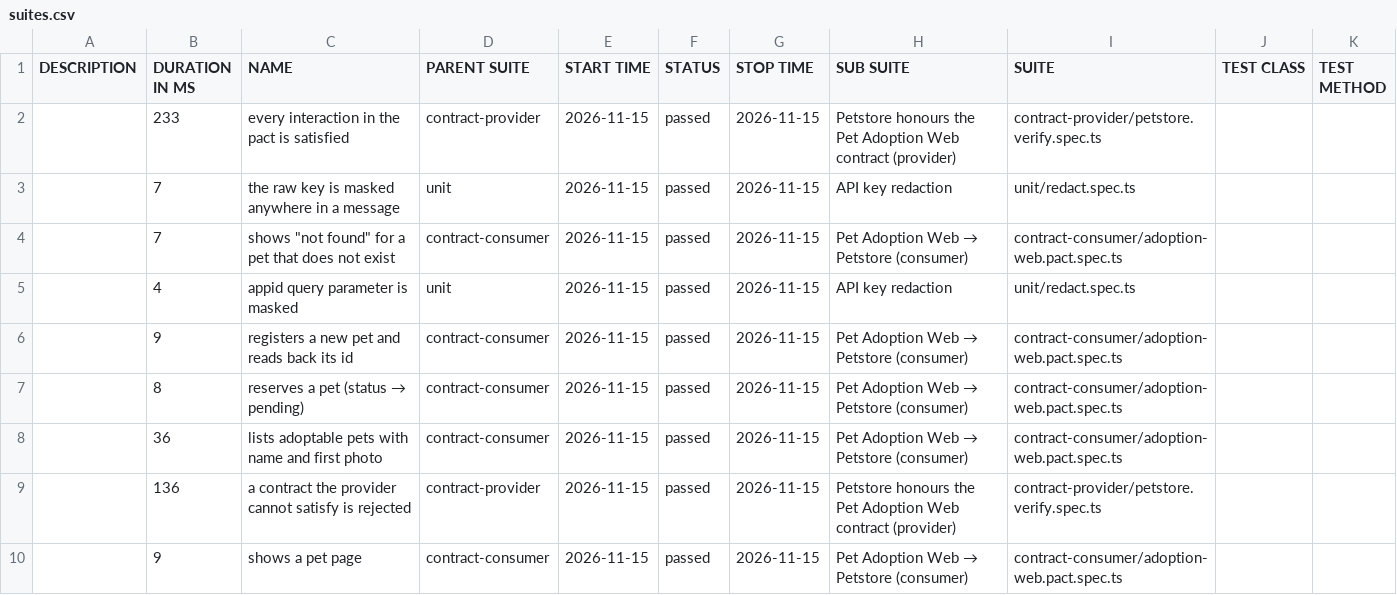
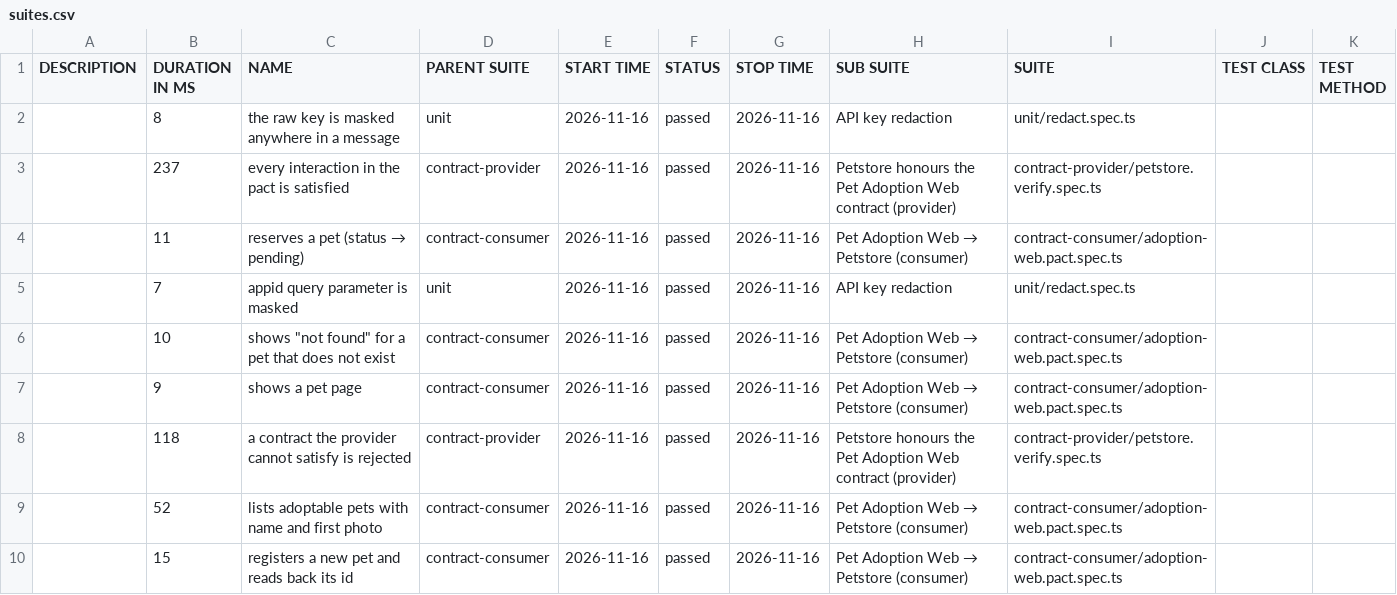
Before and after one commit to NailKarimov/contract-testing-lab, a CSV file: data/suites.csv, drawn as a sheet.

```diff
--- a/data/suites.csv
+++ b/data/suites.csv
@@ -1,10 +1,10 @@
 "DESCRIPTION","DURATION IN MS","NAME","PARENT SUITE","START TIME","STATUS","STOP TIME","SUB SUITE","SUITE","TEST CLASS","TEST METHOD"
-"","233","every interaction in the pact is satisfied","contract-provider","2026-11-15","passed","2026-11-15","Petstore honours the Pet Adoption Web contract (provider)","contract-provider/petstore.verify.spec.ts","",""
-"","7","the raw key is masked anywhere in a message","unit","2026-11-15","passed","2026-11-15","API key redaction","unit/redact.spec.ts","",""
-"","7","shows ""not found"" for a pet that does not exist","contract-consumer","2026-11-15","passed","2026-11-15","Pet Adoption Web → Petstore (consumer)","contract-consumer/adoption-web.pact.spec.ts","",""
-"","4","appid query parameter is masked","unit","2026-11-15","passed","2026-11-15","API key redaction","unit/redact.spec.ts","",""
-"","9","registers a new pet and reads back its id","contract-consumer","2026-11-15","passed","2026-11-15","Pet Adoption Web → Petstore (consumer)","contract-consumer/adoption-web.pact.spec.ts","",""
-"","8","reserves a pet (status → pending)","contract-consumer","2026-11-15","passed","2026-11-15","Pet Adoption Web → Petstore (consumer)","contract-consumer/adoption-web.pact.spec.ts","",""
-"","36","lists adoptable pets with name and first photo","contract-consumer","2026-11-15","passed","2026-11-15","Pet Adoption Web → Petstore (consumer)","contract-consumer/adoption-web.pact.spec.ts","",""
-"","136","a contract the provider cannot satisfy is rejected","contract-provider","2026-11-15","passed","2026-11-15","Petstore honours the Pet Adoption Web contract (provider)","contract-provider/petstore.verify.spec.ts","",""
-"","9","shows a pet page","contract-consumer","2026-11-15","passed","2026-11-15","Pet Adoption Web → Petstore (consumer)","contract-consumer/adoption-web.pact.spec.ts","",""
+"","8","the raw key is masked anywhere in a message","unit","2026-11-16","passed","2026-11-16","API key redaction","unit/redact.spec.ts","",""
+"","237","every interaction in the pact is satisfied","contract-provider","2026-11-16","passed","2026-11-16","Petstore honours the Pet Adoption Web contract (provider)","contract-provider/petstore.verify.spec.ts","",""
+"","11","reserves a pet (status → pending)","contract-consumer","2026-11-16","passed","2026-11-16","Pet Adoption Web → Petstore (consumer)","contract-consumer/adoption-web.pact.spec.ts","",""
+"","7","appid query parameter is masked","unit","2026-11-16","passed","2026-11-16","API key redaction","unit/redact.spec.ts","",""
+"","10","shows ""not found"" for a pet that does not exist","contract-consumer","2026-11-16","passed","2026-11-16","Pet Adoption Web → Petstore (consumer)","contract-consumer/adoption-web.pact.spec.ts","",""
+"","9","shows a pet page","contract-consumer","2026-11-16","passed","2026-11-16","Pet Adoption Web → Petstore (consumer)","contract-consumer/adoption-web.pact.spec.ts","",""
+"","118","a contract the provider cannot satisfy is rejected","contract-provider","2026-11-16","passed","2026-11-16","Petstore honours the Pet Adoption Web contract (provider)","contract-provider/petstore.verify.spec.ts","",""
+"","52","lists adoptable pets with name and first photo","contract-consumer","2026-11-16","passed","2026-11-16","Pet Adoption Web → Petstore (consumer)","contract-consumer/adoption-web.pact.spec.ts","",""
+"","15","registers a new pet and reads back its id","contract-consumer","2026-11-16","passed","2026-11-16","Pet Adoption Web → Petstore (consumer)","contract-consumer/adoption-web.pact.spec.ts","",""
```
Also changed, not shown: 38 other files.
